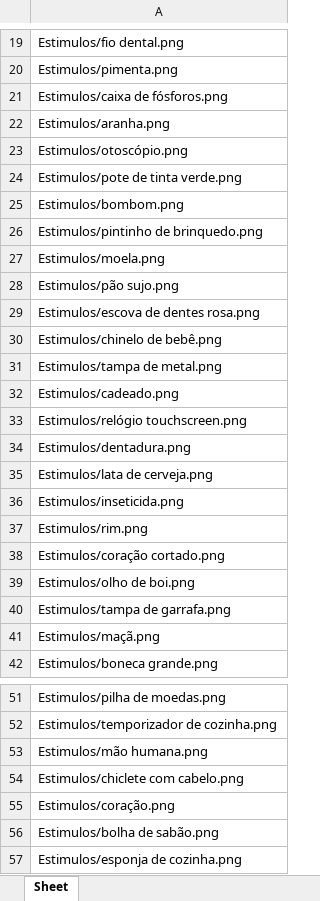
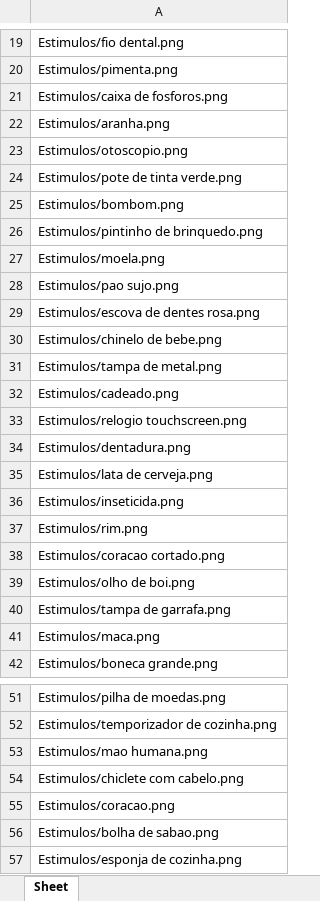
Before and after one commit to tutuca2/ASaffordanceASD, an Excel workbook: Conditions/stimuli.xlsx, sheet Sheet, drawn as a sheet; only a part is shown, gaps mark what is left out; values as stored, in another font and other column widths than the file's, no borders; the diff covers the shown part only; the diff names each change by its address in the sheet, - before the commit and + after, or states it on an @@ line.

Commit message:
Update stimuli.xlsx
Correções de nomes de estímulos na planilha stimuli.xlsx para corrigir um bug relacionado ao carregamento dos arquivos

```diff
--- a/Conditions/stimuli.xlsx (sheet Sheet)
+++ b/Conditions/stimuli.xlsx (sheet Sheet)
-A21: Estimulos/caixa de fósforos.png
+A21: Estimulos/caixa de fosforos.png
-A23: Estimulos/otoscópio.png
+A23: Estimulos/otoscopio.png
-A28: Estimulos/pão sujo.png
+A28: Estimulos/pao sujo.png
-A30: Estimulos/chinelo de bebê.png
+A30: Estimulos/chinelo de bebe.png
-A33: Estimulos/relógio touchscreen.png
+A33: Estimulos/relogio touchscreen.png
-A38: Estimulos/coração cortado.png
+A38: Estimulos/coracao cortado.png
-A41: Estimulos/maçã.png
+A41: Estimulos/maca.png
-A53: Estimulos/mão humana.png
+A53: Estimulos/mao humana.png
-A55: Estimulos/coração.png
+A55: Estimulos/coracao.png
-A56: Estimulos/bolha de sabão.png
+A56: Estimulos/bolha de sabao.png
```
Also changed, not shown: 11 edited cells elsewhere in this sheet.
